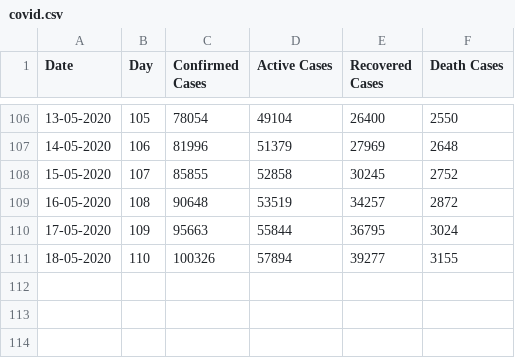
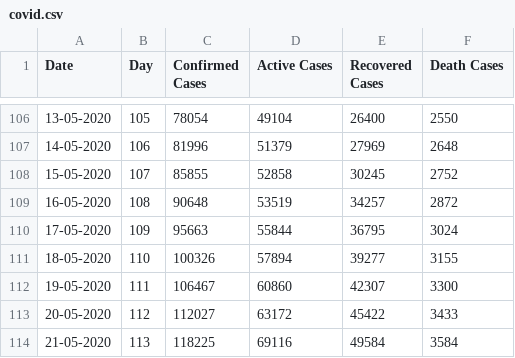
Before and after one commit to attharva-j/CovidIndiaPredictionModel, a CSV file: covid.csv, drawn as a sheet; only a part is shown, gaps mark what is left out; the diff names each change by its address in the sheet, - before the commit and + after, or states it on an @@ line.

```diff
--- a/covid.csv
+++ b/covid.csv
+row 112: 19-05-2020 | 111 | 106467 | 60860 | 42307 | 3300
+row 113: 20-05-2020 | 112 | 112027 | 63172 | 45422 | 3433
+row 114: 21-05-2020 | 113 | 118225 | 69116 | 49584 | 3584
```
Also changed, not shown: 4 other files.
